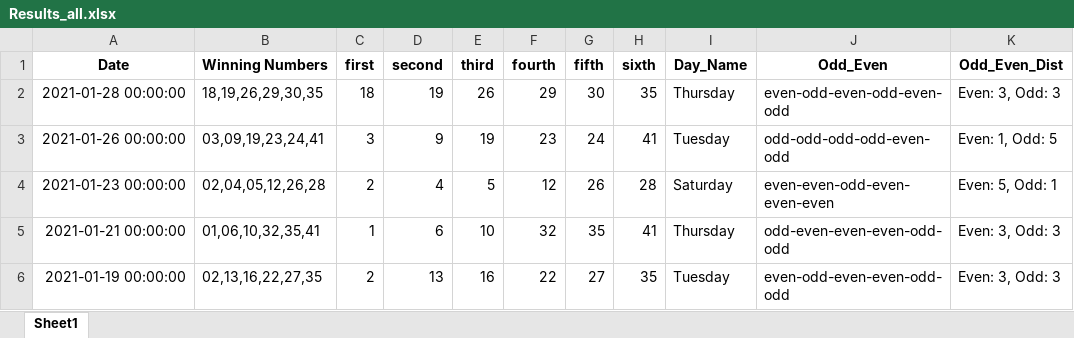
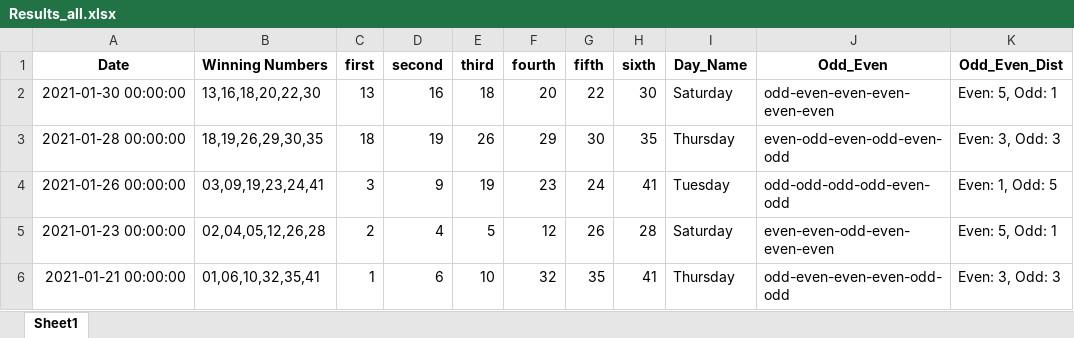
Before and after one commit to Jared-Caraan/Lotto_Analysis, an Excel workbook: Data_Gathering/Results_all.xlsx, sheet Sheet1, drawn as a sheet; only a part is shown; the shorter side is filled out with more unchanged rows; values as stored, in another font and other column widths than the file's, no borders; the diff names each change by its address in the sheet, - before the commit and + after, or states it on an @@ line.

Commit message:
lotto result

```diff
--- a/Data_Gathering/Results_all.xlsx (sheet Sheet1)
+++ b/Data_Gathering/Results_all.xlsx (sheet Sheet1)
+row 2: 2021-01-30 00:00:00 | 13,16,18,20,22,30 | 13 | 16 | 18 | 20 | 22 | 30 | Saturday | odd-even-even-even-even-even | Even: 5, Odd: 1
```
Also changed, not shown: 1 other file.
